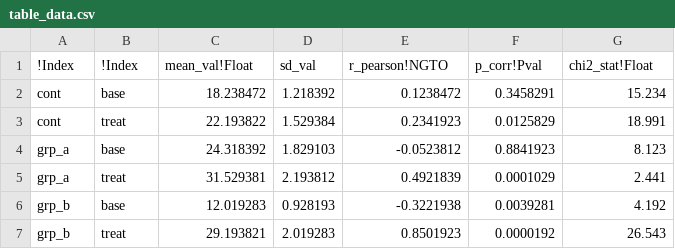
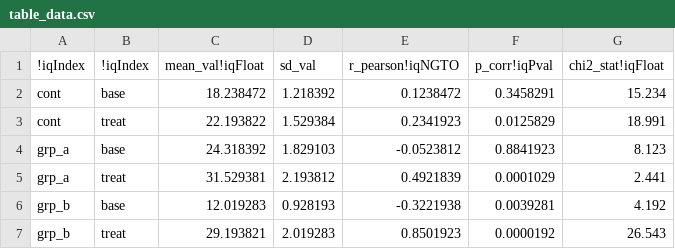
Before and after one commit to issakuss/issych-quarto-template, a CSV file: sample_data/table/table_data.csv, drawn as a sheet.

```diff
--- a/sample_data/table/table_data.csv
+++ b/sample_data/table/table_data.csv
@@ -1,2 +1,2 @@
-!Index,!Index,mean_val!Float,sd_val,r_pearson!NGTO,p_corr!Pval,chi2_stat!Float
+!iqIndex,!iqIndex,mean_val!iqFloat,sd_val,r_pearson!iqNGTO,p_corr!iqPval,chi2_stat!iqFloat
 cont,base,18.238472,1.218392,0.1238472,0.3458291,15.234
```
Also changed, not shown: 7 other files.
